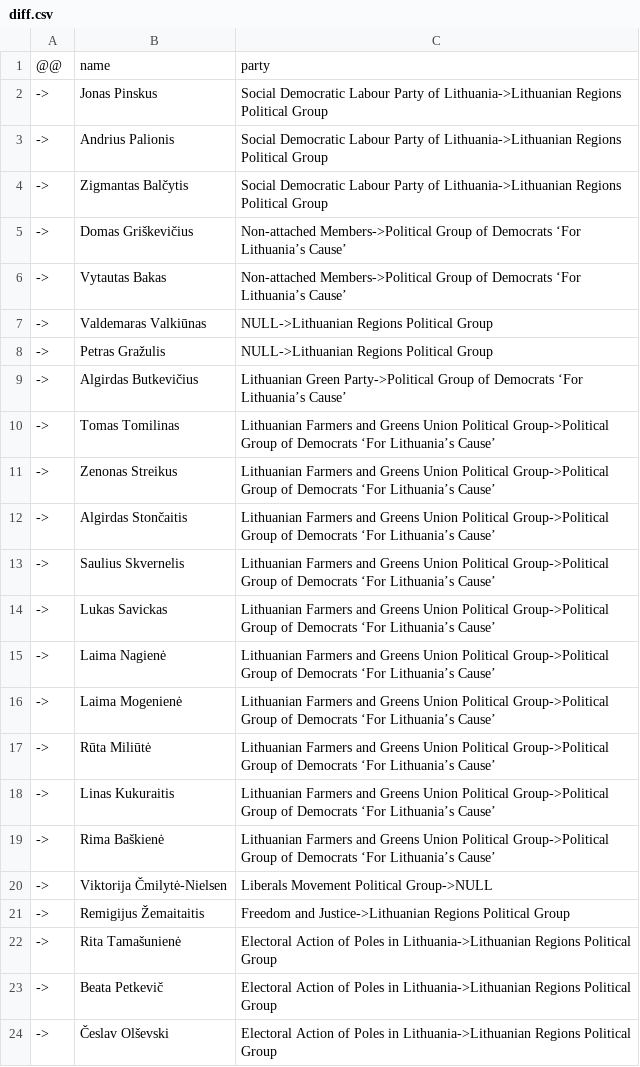
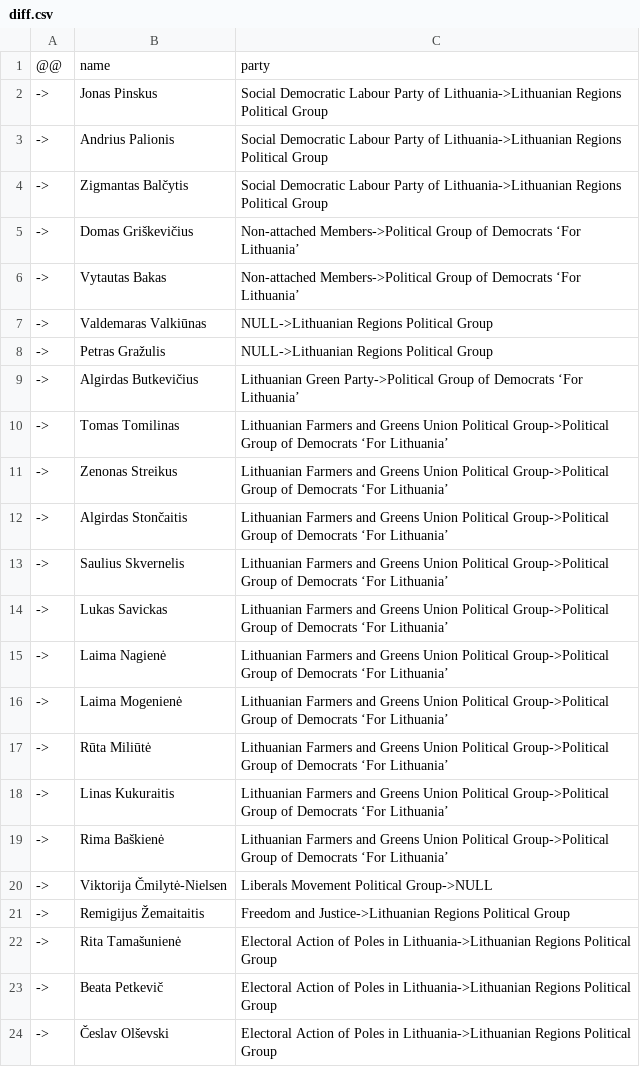
Before and after one commit to every-politician-scrapers/lithuania-seimas-official, a CSV file: data/diff.csv, drawn as a sheet.

```diff
--- a/data/diff.csv
+++ b/data/diff.csv
@@ -4,17 +4,17 @@
 ->,Zigmantas Balčytis,Social Democratic Labour Party of Lithuania->Lithuanian Regions Political Group
-->,Domas Griškevičius,Non-attached Members->Political Group of Democrats ‘For Lithuania’s Cause’
-->,Vytautas Bakas,Non-attached Members->Political Group of Democrats ‘For Lithuania’s Cause’
+->,Domas Griškevičius,Non-attached Members->Political Group of Democrats ‘For Lithuania’
+->,Vytautas Bakas,Non-attached Members->Political Group of Democrats ‘For Lithuania’
 ->,Valdemaras Valkiūnas,NULL->Lithuanian Regions Political Group
 ->,Petras Gražulis,NULL->Lithuanian Regions Political Group
-->,Algirdas Butkevičius,Lithuanian Green Party->Political Group of Democrats ‘For Lithuania’s Cause’
-->,Tomas Tomilinas,Lithuanian Farmers and Greens Union Political Group->Political Group of Democrats ‘For Lithuania’s Cause’
-->,Zenonas Streikus,Lithuanian Farmers and Greens Union Political Group->Political Group of Democrats ‘For Lithuania’s Cause’
-->,Algirdas Stončaitis,Lithuanian Farmers and Greens Union Political Group->Political Group of Democrats ‘For Lithuania’s Cause’
-->,Saulius Skvernelis,Lithuanian Farmers and Greens Union Political Group->Political Group of Democrats ‘For Lithuania’s Cause’
-->,Lukas Savickas,Lithuanian Farmers and Greens Union Political Group->Political Group of Democrats ‘For Lithuania’s Cause’
-->,Laima Nagienė,Lithuanian Farmers and Greens Union Political Group->Political Group of Democrats ‘For Lithuania’s Cause’
-->,Laima Mogenienė,Lithuanian Farmers and Greens Union Political Group->Political Group of Democrats ‘For Lithuania’s Cause’
-->,Rūta Miliūtė,Lithuanian Farmers and Greens Union Political Group->Political Group of Democrats ‘For Lithuania’s Cause’
-->,Linas Kukuraitis,Lithuanian Farmers and Greens Union Political Group->Political Group of Democrats ‘For Lithuania’s Cause’
-->,Rima Baškienė,Lithuanian Farmers and Greens Union Political Group->Political Group of Democrats ‘For Lithuania’s Cause’
+->,Algirdas Butkevičius,Lithuanian Green Party->Political Group of Democrats ‘For Lithuania’
+->,Tomas Tomilinas,Lithuanian Farmers and Greens Union Political Group->Political Group of Democrats ‘For Lithuania’
+->,Zenonas Streikus,Lithuanian Farmers and Greens Union Political Group->Political Group of Democrats ‘For Lithuania’
+->,Algirdas Stončaitis,Lithuanian Farmers and Greens Union Political Group->Political Group of Democrats ‘For Lithuania’
+->,Saulius Skvernelis,Lithuanian Farmers and Greens Union Political Group->Political Group of Democrats ‘For Lithuania’
+->,Lukas Savickas,Lithuanian Farmers and Greens Union Political Group->Political Group of Democrats ‘For Lithuania’
+->,Laima Nagienė,Lithuanian Farmers and Greens Union Political Group->Political Group of Democrats ‘For Lithuania’
+->,Laima Mogenienė,Lithuanian Farmers and Greens Union Political Group->Political Group of Democrats ‘For Lithuania’
+->,Rūta Miliūtė,Lithuanian Farmers and Greens Union Political Group->Political Group of Democrats ‘For Lithuania’
+->,Linas Kukuraitis,Lithuanian Farmers and Greens Union Political Group->Political Group of Democrats ‘For Lithuania’
+->,Rima Baškienė,Lithuanian Farmers and Greens Union Political Group->Political Group of Democrats ‘For Lithuania’
 ->,Viktorija Čmilytė-Nielsen,Liberals Movement Political Group->NULL
```
Also changed, not shown: data/official.csv.
